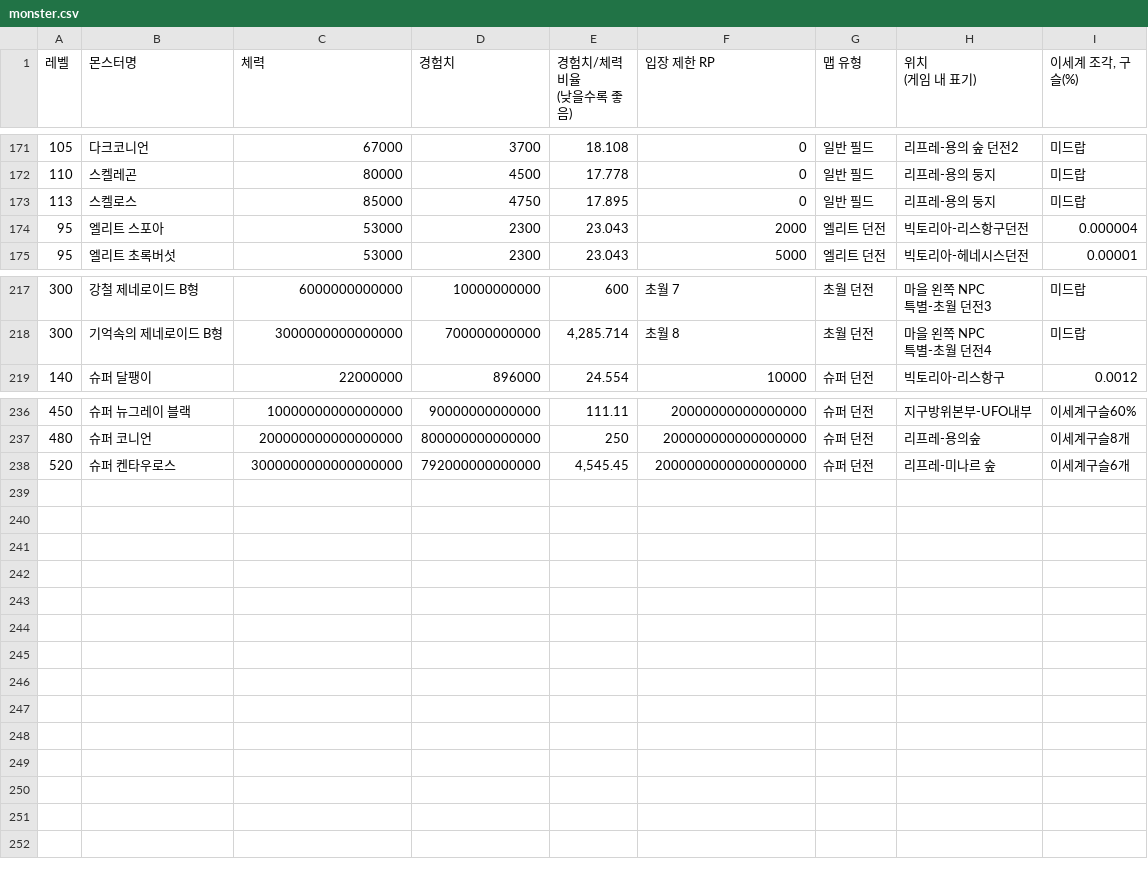
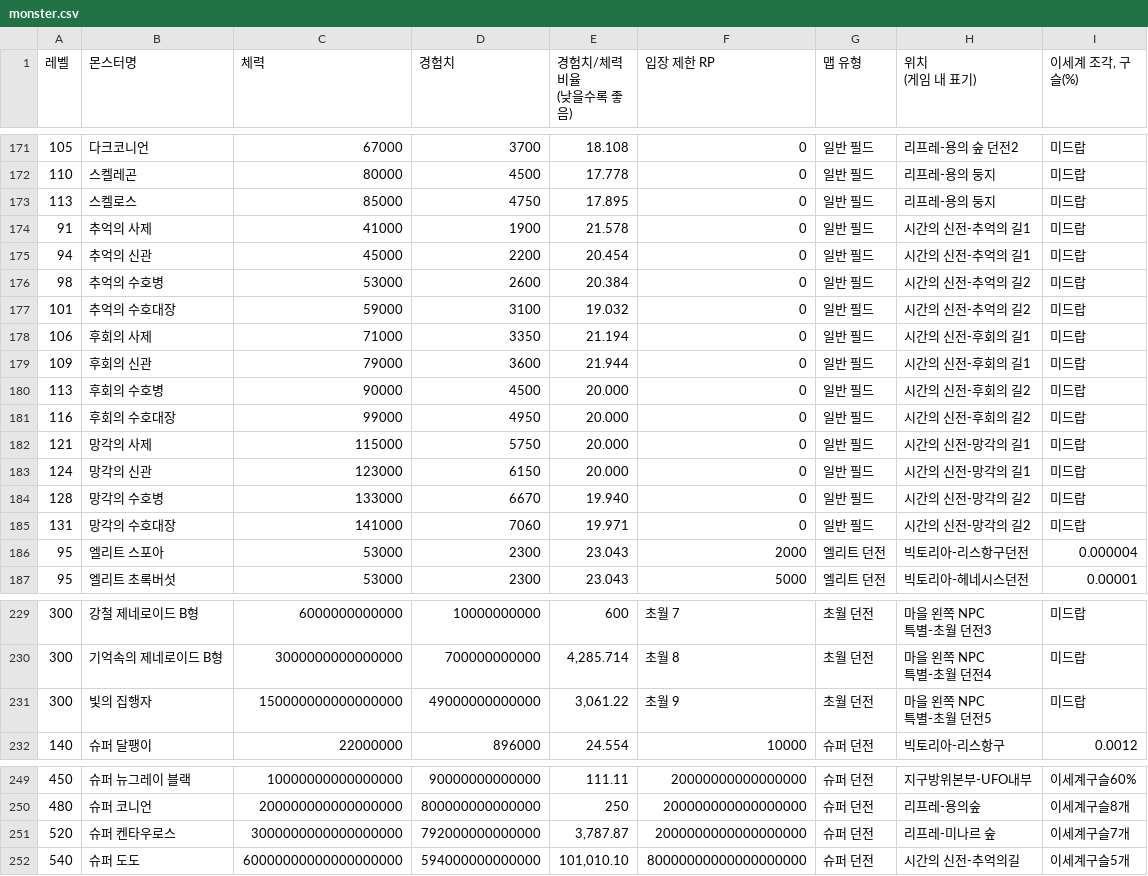
Before and after one commit to dlrjsdl234-ctrl/my-site, a CSV file: datas/monster.csv, drawn as a sheet; only a part is shown, gaps mark what is left out.

```diff
--- a/datas/monster.csv
+++ b/datas/monster.csv
@@ -205,2 +205,14 @@
 "113","스켈로스","85000","4750","17.895","0","일반 필드","리프레-용의 둥지","미드랍"
+"91","추억의 사제","41000","1900","21.578","0","일반 필드","시간의 신전-추억의 길1","미드랍"
+"94","추억의 신관","45000","2200","20.454","0","일반 필드","시간의 신전-추억의 길1","미드랍"
+"98","추억의 수호병","53000","2600","20.384","0","일반 필드","시간의 신전-추억의 길2","미드랍"
+"101","추억의 수호대장","59000","3100","19.032","0","일반 필드","시간의 신전-추억의 길2","미드랍"
+"106","후회의 사제","71000","3350","21.194","0","일반 필드","시간의 신전-후회의 길1","미드랍"
+"109","후회의 신관","79000","3600","21.944","0","일반 필드","시간의 신전-후회의 길1","미드랍"
+"113","후회의 수호병","90000","4500","20.000","0","일반 필드","시간의 신전-후회의 길2","미드랍"
+"116","후회의 수호대장","99000","4950","20.000","0","일반 필드","시간의 신전-후회의 길2","미드랍"
+"121","망각의 사제","115000","5750","20.000","0","일반 필드","시간의 신전-망각의 길1","미드랍"
+"124","망각의 신관","123000","6150","20.000","0","일반 필드","시간의 신전-망각의 길1","미드랍"
+"128","망각의 수호병","133000","6670","19.940","0","일반 필드","시간의 신전-망각의 길2","미드랍"
+"131","망각의 수호대장","141000","7060","19.971","0","일반 필드","시간의 신전-망각의 길2","미드랍"
 "95","엘리트 스포아","53000","2300","23.043","2000","엘리트 던전","빅토리아-리스항구던전","0.000004"
@@ -266,2 +278,4 @@
 특별-초월 던전4","미드랍"
+"300","빛의 집행자","150000000000000000","49000000000000","3,061.22","초월 9","초월 던전","마을 왼쪽 NPC
+특별-초월 던전5","미드랍"
 "140","슈퍼 달팽이","22000000","896000","24.554","10000","슈퍼 던전","빅토리아-리스항구","0.0012"
@@ -285,2 +299,3 @@
 "480","슈퍼 코니언","200000000000000000","800000000000000","250","200000000000000000","슈퍼 던전","리프레-용의숲","이세계구슬8개"
-"520","슈퍼 켄타우로스","3000000000000000000","792000000000000","4,545.45","2000000000000000000","슈퍼 던전","리프레-미나르 숲","이세계구슬6개"
+"520","슈퍼 켄타우로스","3000000000000000000","792000000000000","3,787.87","2000000000000000000","슈퍼 던전","리프레-미나르 숲","이세계구슬7개"
+"540","슈퍼 도도","60000000000000000000","594000000000000","101,010.10","80000000000000000000","슈퍼 던전","시간의 신전-추억의길","이세계구슬5개"
```
Also changed, not shown: datas/rpskill-perf/meta.csv, datas/rpskill/meta.csv, 2 other files.
